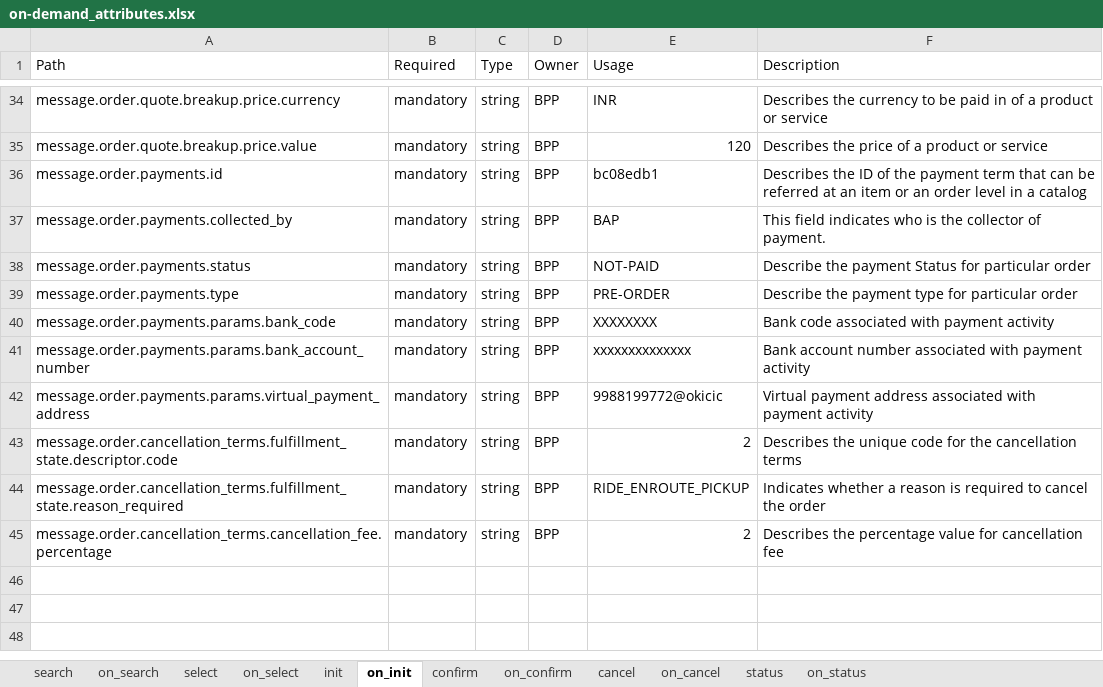
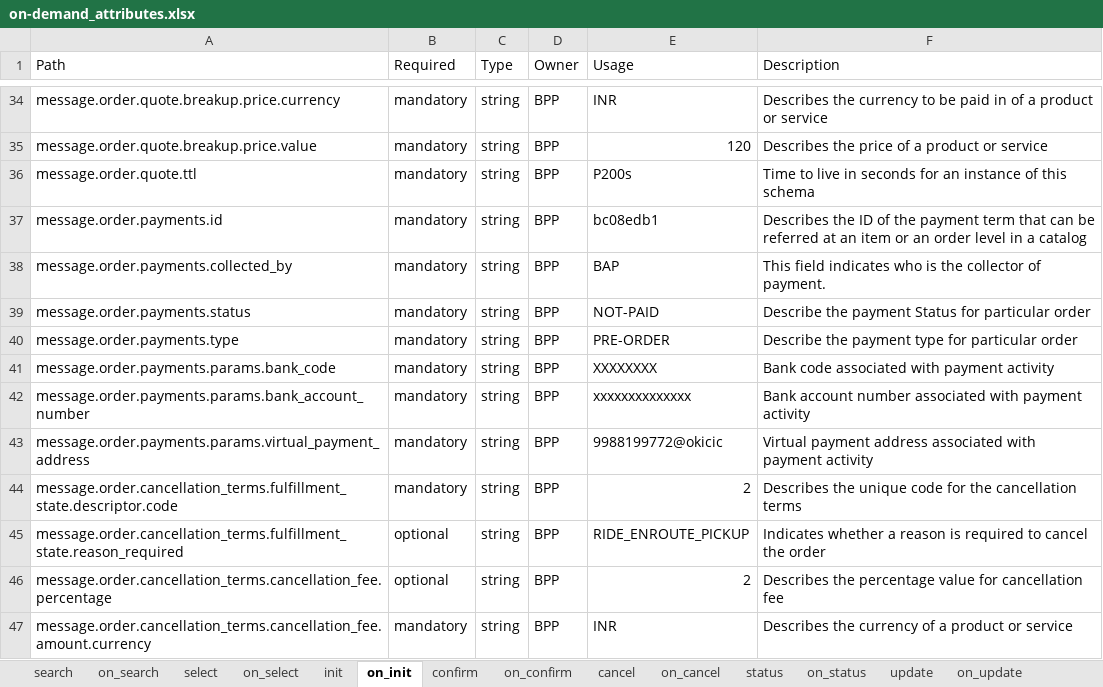
Before and after one commit to ONDC-Official/mobility-specification, an Excel workbook: on-demand_attributes.xlsx, sheet on_init, drawn as a sheet; only a part is shown, gaps mark what is left out; values as stored, in another font and other column widths than the file's, no borders; charts and pictures not drawn; addresses are those after the commit; the diff names each change by its address in the sheet, - before the commit and + after, or states it on an @@ line.

```diff
--- a/on-demand_attributes.xlsx (sheet on_init)
+++ b/on-demand_attributes.xlsx (sheet on_init)
+sheet tab: update
+sheet tab: on_update
+row 36: message.order.quote.ttl | mandatory | string | BPP | P200s | Time to live in seconds for an instance of this schema
-B45:B46 (Required): mandatory
+B45:B46 (Required): optional
+row 47: message.order.cancellation_terms.cancellation_fee.amount.currency | mandatory | string | BPP | INR | Describes the currency of a product or service
```
Also changed, not shown: sheet on_cancel, sheet on_confirm, sheet on_status, sheet init, sheet cancel, sheet search, 1 more sheet, charts or pictures, 5 other files.
